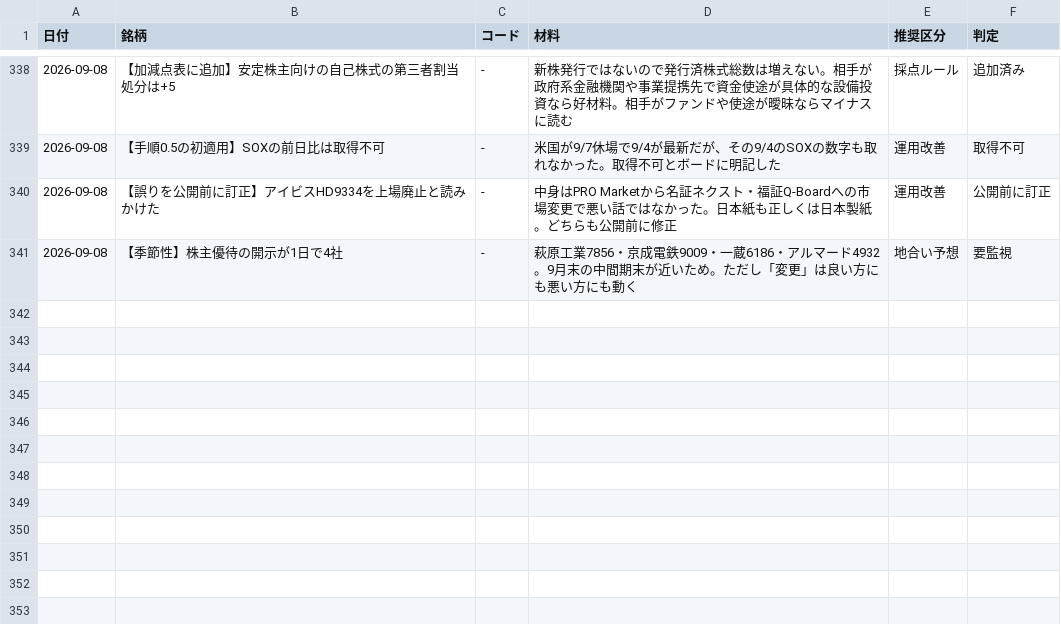
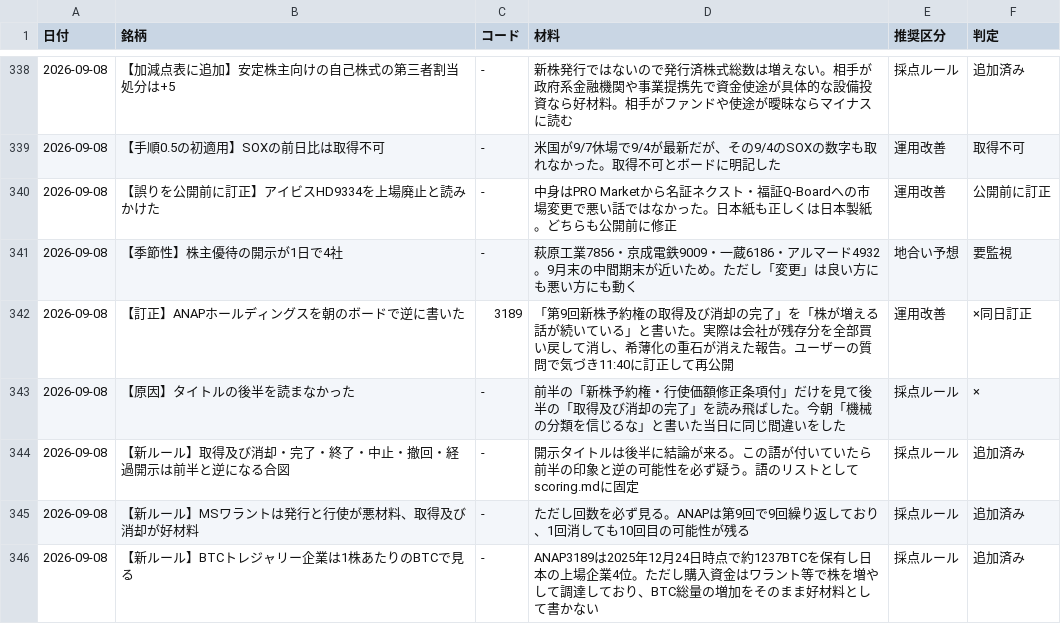
Before and after one commit to OGAKUZU/ogakuzu.github.io, a CSV file: automation/ledger/history.csv, drawn as a sheet; only a part is shown, gaps mark what is left out; the diff names each change by its address in the sheet, - before the commit and + after, or states it on an @@ line.

```diff
--- a/automation/ledger/history.csv
+++ b/automation/ledger/history.csv
+row 342: 2026-09-08 | 【訂正】ANAPホールディングスを朝のボードで逆に書いた | 3189 | 「第9回新株予約権の取得及び消却の完了」を「株が増える話が続いている」と書いた。実際は会社が残存分を全部買い戻して消し、希薄化の重石が消えた報告。ユーザーの質問で気づき11:40に訂正して再公開 | 運用改善 | ×同日訂正
+row 343: 2026-09-08 | 【原因】タイトルの後半を読まなかった | - | 前半の「新株予約権・行使価額修正条項付」だけを見て後半の「取得及び消却の完了」を読み飛ばした。今朝「機械の分類を信じるな」と書いた当日に同じ間違いをした | 採点ルール | ×
+row 344: 2026-09-08 | 【新ルール】取得及び消却・完了・終了・中止・撤回・経過開示は前半と逆になる合図 | - | 開示タイトルは後半に結論が来る。この語が付いていたら前半の印象と逆の可能性を必ず疑う。語のリストとしてscoring.mdに固定 | 採点ルール | 追加済み
+row 345: 2026-09-08 | 【新ルール】MSワラントは発行と行使が悪材料、取得及び消却が好材料 | - | ただし回数を必ず見る。ANAPは第9回で9回繰り返しており、1回消しても10回目の可能性が残る | 採点ルール | 追加済み
+row 346: 2026-09-08 | 【新ルール】BTCトレジャリー企業は1株あたりのBTCで見る | - | ANAP3189は2025年12月24日時点で約1237BTCを保有し日本の上場企業4位。ただし購入資金はワラント等で株を増やして調達しており、BTC総量の増加をそのまま好材料として書かない | 採点ルール | 追加済み
```
Also changed, not shown: 2 other files.
